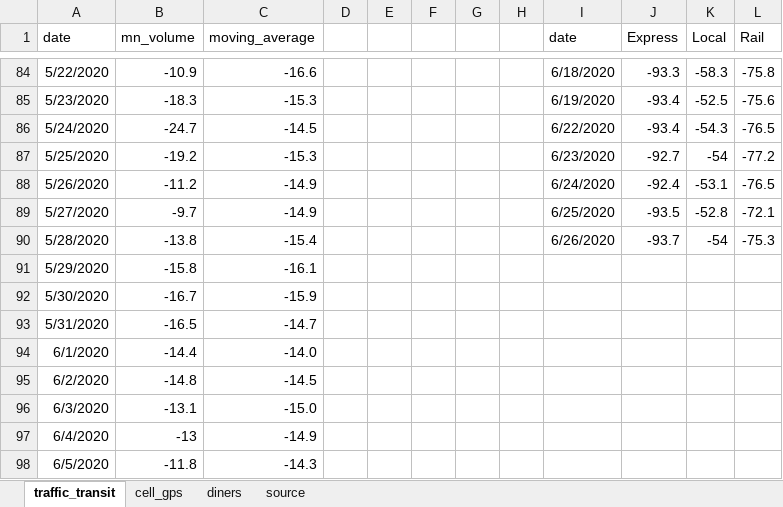
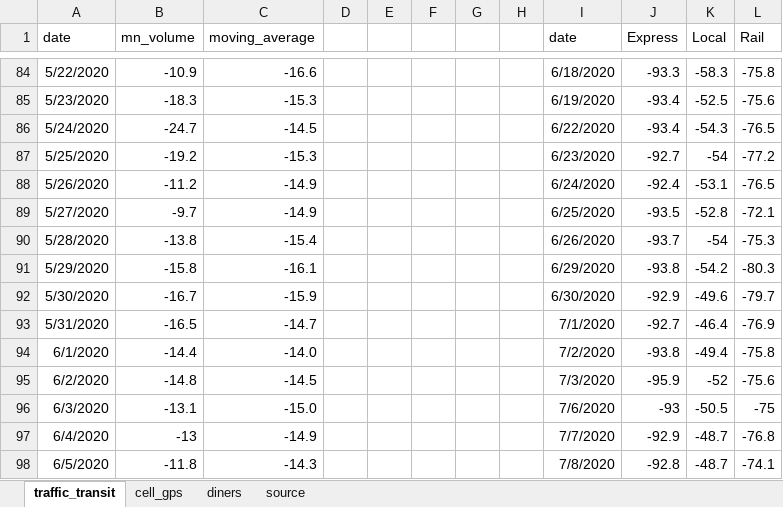
Before and after one commit to striblab/20200622-cvnormal, an Excel workbook: sources/data/maindata.xlsx, sheet traffic_transit, drawn as a sheet; only a part is shown, gaps mark what is left out; values as stored, in another font and other column widths than the file's, no borders; 1 other sheet too large or unreadable and not compared; the diff covers the shown part only; the diff names each change by its address in the sheet, - before the commit and + after, or states it on an @@ line.

```diff
--- a/sources/data/maindata.xlsx (sheet traffic_transit)
+++ b/sources/data/maindata.xlsx (sheet traffic_transit)
-I91 (date): (empty)
+I91 (date): 6/29/2020
-J91 (Express): (empty)
+J91 (Express): -93.8
-K91 (Local): (empty)
+K91 (Local): -54.2
-L91 (Rail): (empty)
+L91 (Rail): -80.3
-I92 (date): (empty)
+I92 (date): 6/30/2020
-J92 (Express): (empty)
+J92 (Express): -92.9
-K92 (Local): (empty)
+K92 (Local): -49.6
-L92 (Rail): (empty)
+L92 (Rail): -79.7
-I93 (date): (empty)
+I93 (date): 7/1/2020
-J93 (Express): (empty)
+J93 (Express): -92.7
-K93 (Local): (empty)
+K93 (Local): -46.4
-L93 (Rail): (empty)
+L93 (Rail): -76.9
-I94 (date): (empty)
+I94 (date): 7/2/2020
-J94 (Express): (empty)
+J94 (Express): -93.8
-K94 (Local): (empty)
+K94 (Local): -49.4
-L94 (Rail): (empty)
+L94 (Rail): -75.8
-I95 (date): (empty)
+I95 (date): 7/3/2020
-J95 (Express): (empty)
+J95 (Express): -95.9
-K95 (Local): (empty)
+K95 (Local): -52
-L95 (Rail): (empty)
+L95 (Rail): -75.6
-I96 (date): (empty)
+I96 (date): 7/6/2020
-J96 (Express): (empty)
+J96 (Express): -93
-K96 (Local): (empty)
+K96 (Local): -50.5
-L96 (Rail): (empty)
+L96 (Rail): -75
-I97 (date): (empty)
+I97 (date): 7/7/2020
-J97 (Express): (empty)
+J97 (Express): -92.9
-K97:K98 (Local): (empty)
+K97:K98 (Local): -48.7
-L97 (Rail): (empty)
+L97 (Rail): -76.8
-I98 (date): (empty)
+I98 (date): 7/8/2020
-J98 (Express): (empty)
+J98 (Express): -92.8
-L98 (Rail): (empty)
+L98 (Rail): -74.1
```
Also changed, not shown: 19 added rows and 34 edited cells elsewhere in this sheet, sheet cell_gps, 19 other files.
